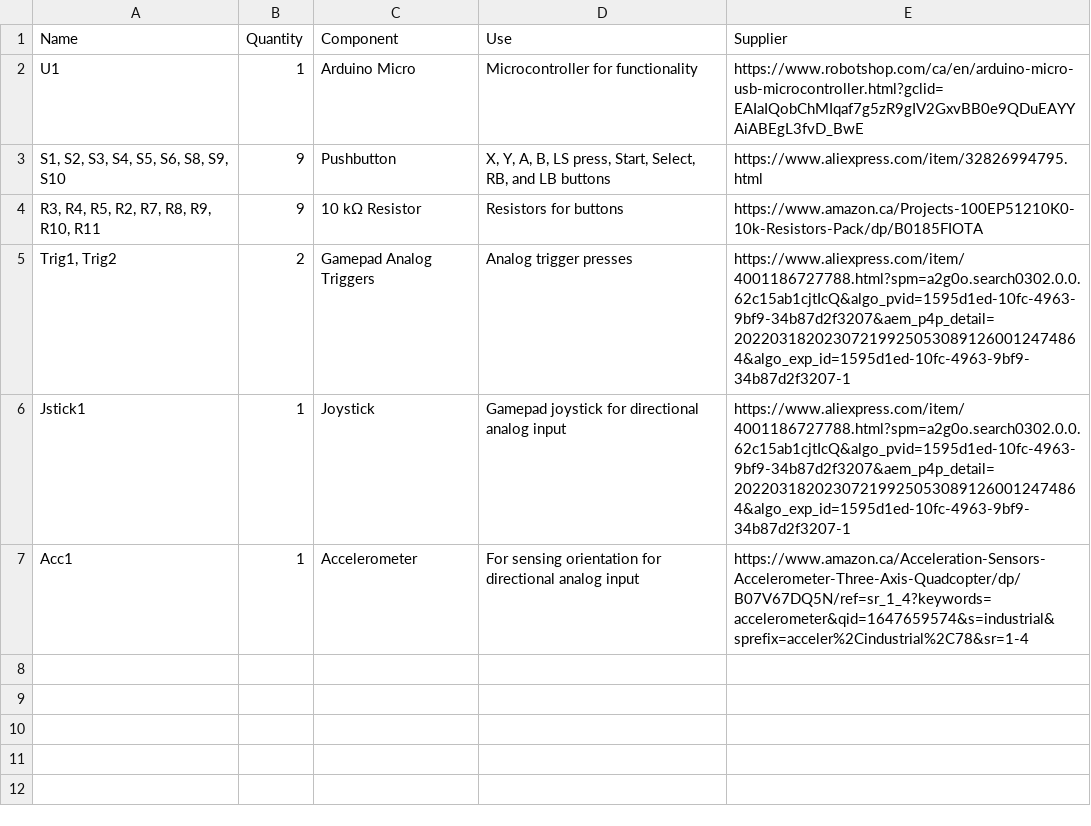
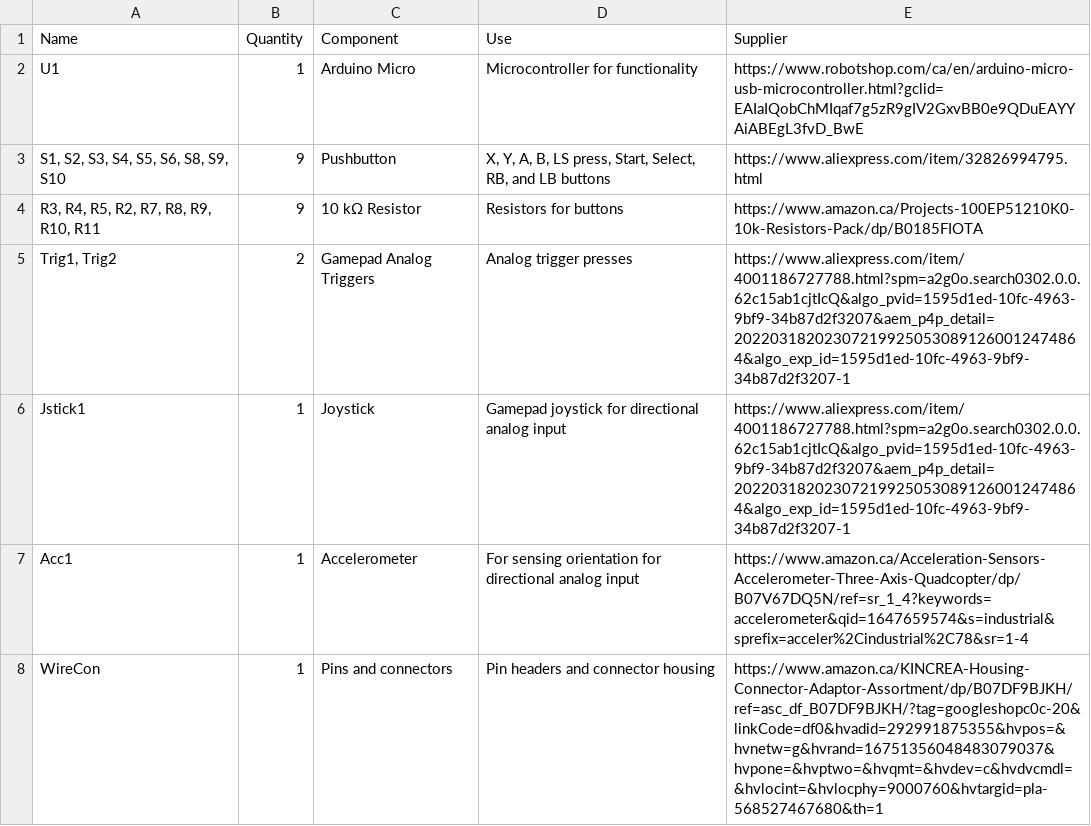
Before and after one commit to MatKostDev/One-Tilt-Controller, a CSV file: Electronics_BOM.csv, drawn as a sheet; the diff names each change by its address in the sheet, - before the commit and + after, or states it on an @@ line.

Commit message:
Updated electronics BOM

```diff
--- a/Electronics_BOM.csv
+++ b/Electronics_BOM.csv
+row 8: WireCon | 1 | Pins and connectors | Pin headers and connector housing | https://www.amazon.ca/KINCREA-Housing-Connector-Adaptor-Assortment/dp/B07DF9BJKH/ref=asc_df_B07DF9BJKH/?tag=googleshopc0c-20&linkCode=df0&hvadid=292991875355&hvpos=&hvnetw=g&hvrand=16751356048483079037&hvpone=&hvptwo=&hvqmt=&hvdev=c&hvdvcmdl=&hvlocint=&hvlocphy=9000760&hvtargid=pla-568527467680&th=1
```
